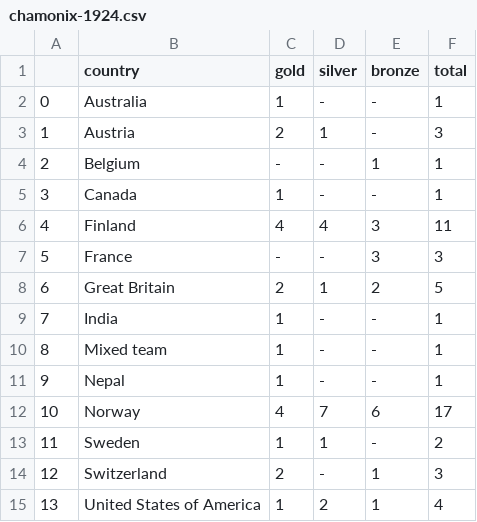
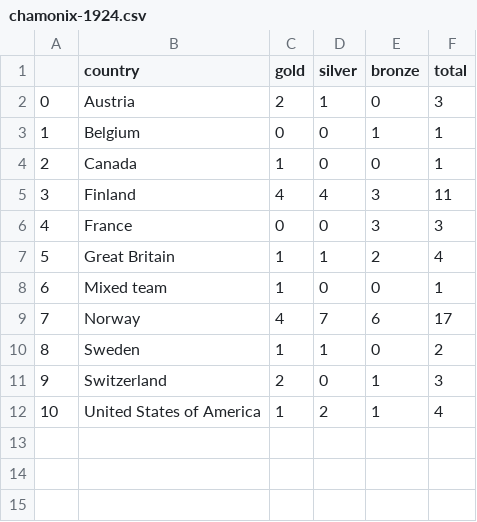
Before and after one commit to purplemo340/Olympics, a CSV file: results/chamonix-1924.csv, drawn as a sheet; removed rows and columns are numbered as before the commit, all else as after; the diff names each change by its address in the sheet, - before the commit and + after, or states it on an @@ line.

Commit message:
fixed how the data is scraped

```diff
--- a/results/chamonix-1924.csv
+++ b/results/chamonix-1924.csv
-row 2: 0 | Australia | 1 | - | - | 1
@@ column A renumbered from row 2 down @@
-E2 (bronze): -
+E2 (bronze): 0
-C3 (gold): -
+C3 (gold): 0
-D3:D4 (silver): -
+D3:D4 (silver): 0
-E4 (bronze): -
+E4 (bronze): 0
-C6 (gold): -
+C6 (gold): 0
-D6 (silver): -
+D6 (silver): 0
-C7 (gold): 2
+C7 (gold): 1
-F7 (total): 5
+F7 (total): 4
-row 9: 7 | India | 1 | - | - | 1
-D8 (silver): -
+D8 (silver): 0
-E8 (bronze): -
+E8 (bronze): 0
-row 11: 9 | Nepal | 1 | - | - | 1
-E10 (bronze): -
+E10 (bronze): 0
-D11 (silver): -
+D11 (silver): 0
```
Also changed, not shown: results/amsterdam-1928.csv, results/beijing-2008.csv, 53 other files.
